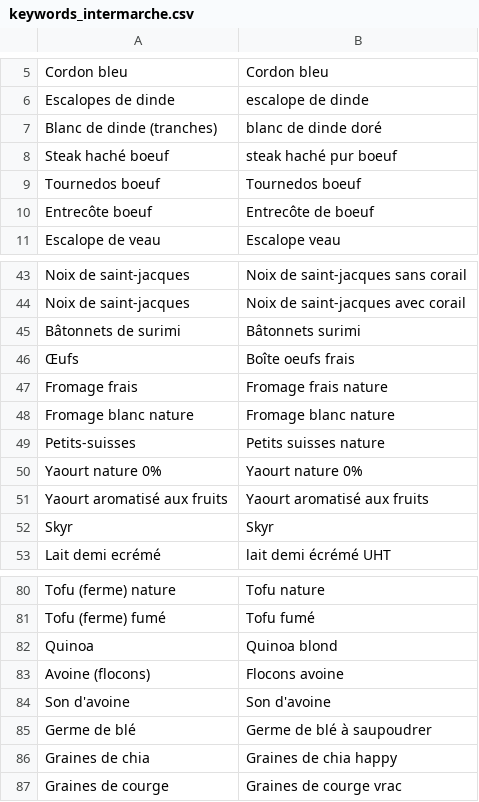
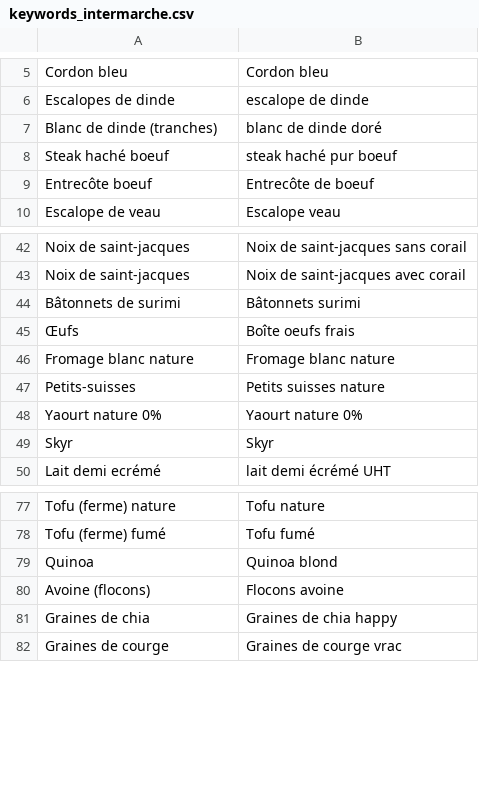
Before and after one commit to dataforgoodfr/offseason-proteines-resilientes, a CSV file: data/keywords_intermarche.csv, drawn as a sheet; only a part is shown, gaps mark what is left out; the diff names each change by its address in the sheet, - before the commit and + after, or states it on an @@ line.

```diff
--- a/data/keywords_intermarche.csv
+++ b/data/keywords_intermarche.csv
-row 9: Tournedos boeuf | Tournedos boeuf
-row 47: Fromage frais | Fromage frais nature
-row 51: Yaourt aromatisé aux fruits | Yaourt aromatisé aux fruits
-row 84: Son d'avoine | Son d'avoine
-row 85: Germe de blé | Germe de blé à saupoudrer
```
Also changed, not shown: data/keywords_biocoop.csv, data/keywords_carrefour.csv, 5 other files.
